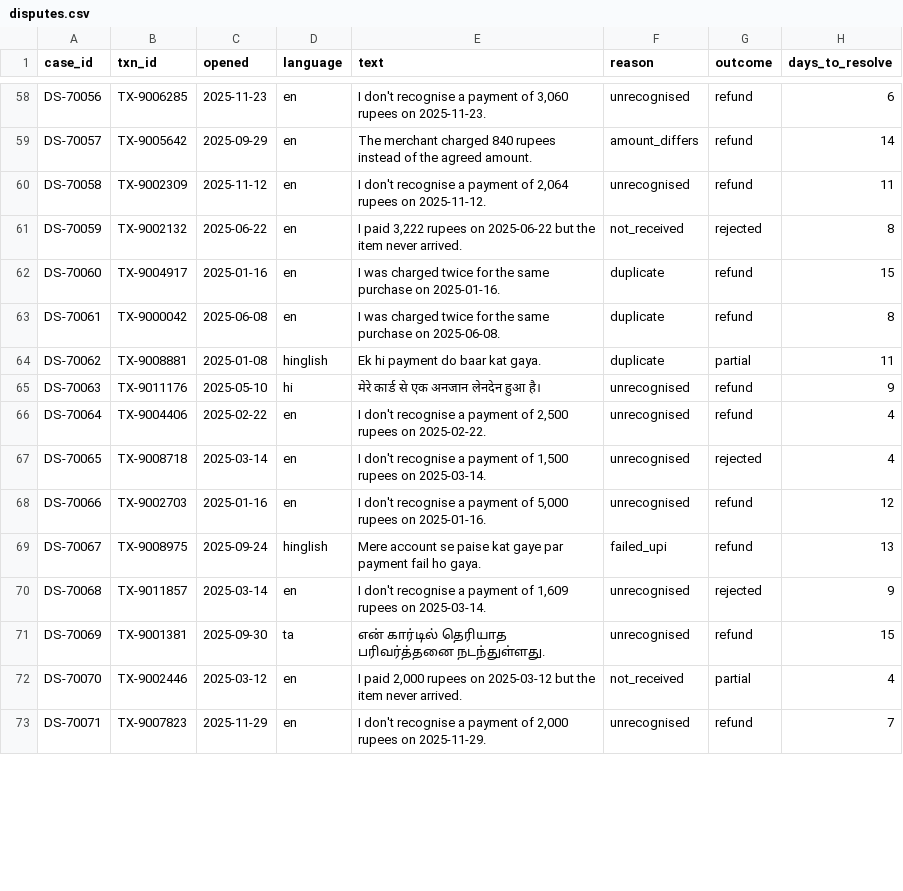
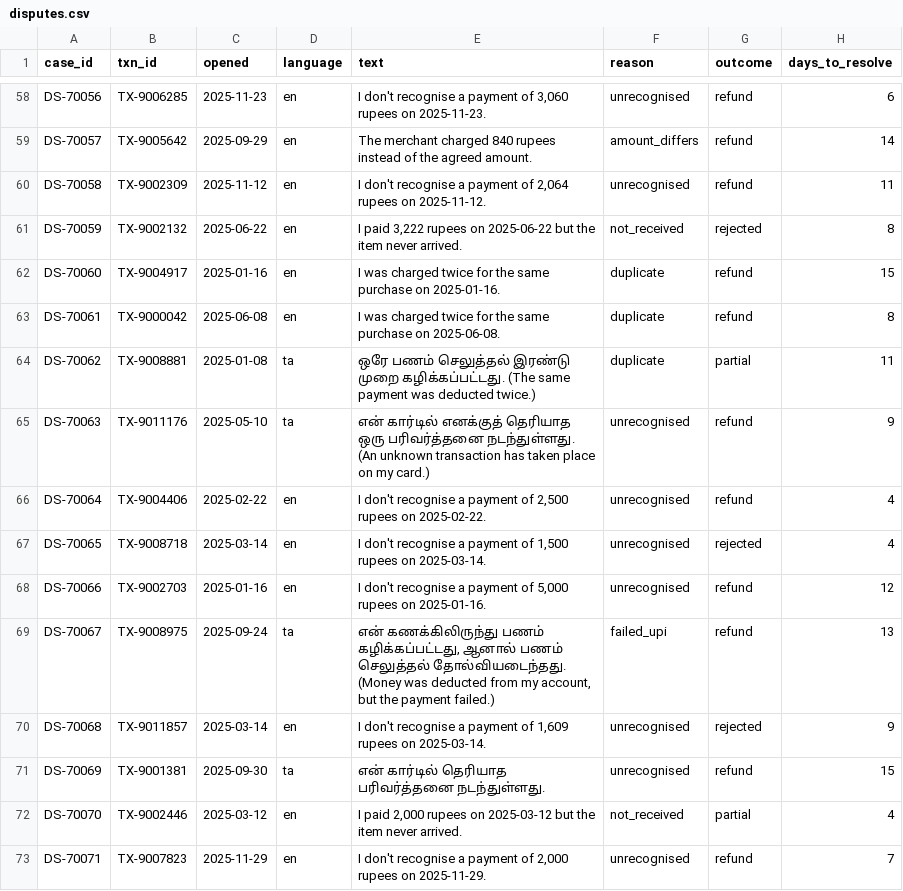
Before and after one commit to itsmepichu/LearningAI, a CSV file: public/datasets/bank/disputes.csv, drawn as a sheet; only a part is shown, gaps mark what is left out; the diff covers the shown part only.

```diff
--- a/public/datasets/bank/disputes.csv
+++ b/public/datasets/bank/disputes.csv
@@ -63,4 +63,4 @@ DS-70060,TX-9004917,2025-01-16,en,I was charged twice for the same purchase on 2
 DS-70061,TX-9000042,2025-06-08,en,I was charged twice for the same purchase on 2025-06-08.,duplicate,refund,8
-DS-70062,TX-9008881,2025-01-08,hinglish,Ek hi payment do baar kat gaya.,duplicate,partial,11
-DS-70063,TX-9011176,2025-05-10,hi,मेरे कार्ड से एक अनजान लेनदेन हुआ है।,unrecognised,refund,9
+DS-70062,TX-9008881,2025-01-08,ta,ஒரே பணம் செலுத்தல் இரண்டு முறை கழிக்கப்பட்டது. (The same payment was deducted twice.),duplicate,partial,11
+DS-70063,TX-9011176,2025-05-10,ta,என் கார்டில் எனக்குத் தெரியாத ஒரு பரிவர்த்தனை நடந்துள்ளது. (An unknown transaction has taken place on my card.),unrecognised,refund,9
 DS-70064,TX-9004406,2025-02-22,en,"I don't recognise a payment of 2,500 rupees on 2025-02-22.",unrecognised,refund,4
@@ -68,3 +68,3 @@ DS-70065,TX-9008718,2025-03-14,en,"I don't recognise a payment of 1,500 rupees o
 DS-70066,TX-9002703,2025-01-16,en,"I don't recognise a payment of 5,000 rupees on 2025-01-16.",unrecognised,refund,12
-DS-70067,TX-9008975,2025-09-24,hinglish,Mere account se paise kat gaye par payment fail ho gaya.,failed_upi,refund,13
+DS-70067,TX-9008975,2025-09-24,ta,"என் கணக்கிலிருந்து பணம் கழிக்கப்பட்டது, ஆனால் பணம் செலுத்தல் தோல்வியடைந்தது. (Money was deducted from my account, but the payment failed.)",failed_upi,refund,13
 DS-70068,TX-9011857,2025-03-14,en,"I don't recognise a payment of 1,609 rupees on 2025-03-14.",unrecognised,rejected,9
```
Also changed, not shown: 82 edited cells elsewhere in this file, public/datasets/travel/bookings.csv, 56 other files.
